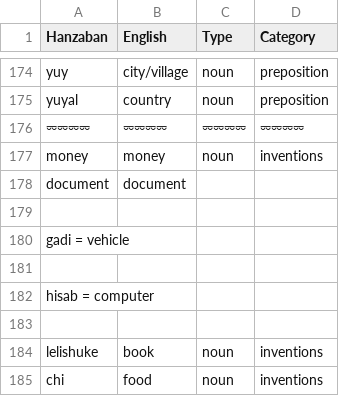
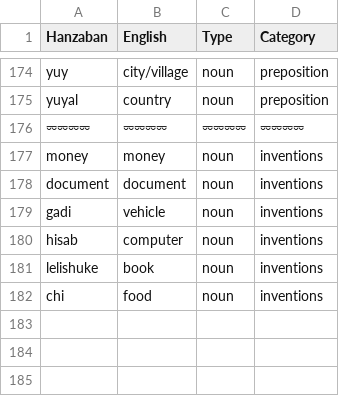
Before and after one commit to pearlykatt/mtd-starter, a CSV file: data.csv, drawn as a sheet; only a part is shown, gaps mark what is left out.

Commit message:
Update data.csv

```diff
--- a/data.csv
+++ b/data.csv
@@ -177,8 +177,5 @@ yuyal,country,noun,preposition
 money,money,noun,inventions
-document,document,
-
-gadi = vehicle
-
-hisab = computer
-
+document,document,noun,inventions
+gadi,vehicle,noun,inventions
+hisab,computer,noun,inventions
 lelishuke,book,noun,inventions
```
